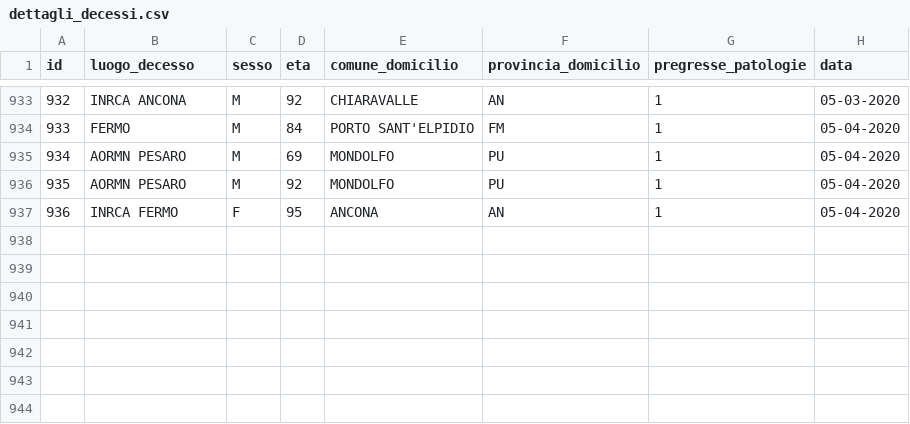
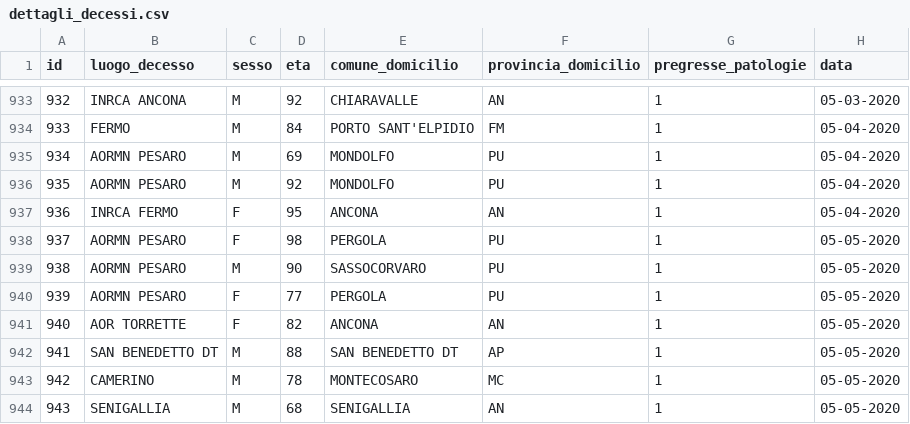
Before and after one commit to Biuni/coronavirus-marche, a CSV file: data/CSV/dettagli_decessi.csv, drawn as a sheet; only a part is shown, gaps mark what is left out.

```diff
--- a/data/CSV/dettagli_decessi.csv
+++ b/data/CSV/dettagli_decessi.csv
@@ -937 +937,8 @@ id,luogo_decesso,sesso,eta,comune_domicilio,provincia_domicilio,pregresse_patolo
 936,INRCA FERMO,F,95,ANCONA,AN,1,05-04-2020
+937,AORMN PESARO,F,98,PERGOLA,PU,1,05-05-2020
+938,AORMN PESARO,M,90,SASSOCORVARO,PU,1,05-05-2020
+939,AORMN PESARO,F,77,PERGOLA,PU,1,05-05-2020
+940,AOR TORRETTE,F,82,ANCONA,AN,1,05-05-2020
+941,SAN BENEDETTO DT,M,88,SAN BENEDETTO DT,AP,1,05-05-2020
+942,CAMERINO,M,78,MONTECOSARO,MC,1,05-05-2020
+943,SENIGALLIA,M,68,SENIGALLIA,AN,1,05-05-2020
```
Also changed, not shown: covid-19-marche.csv, 38 other files.
